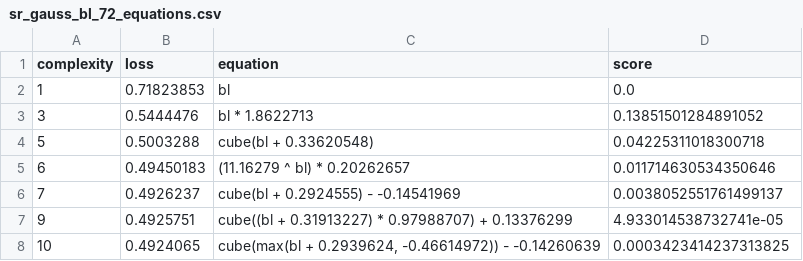
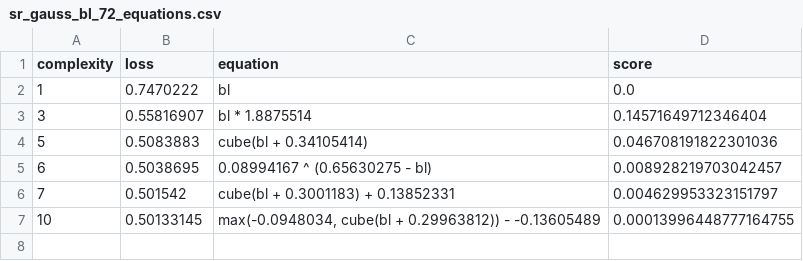
Before and after one commit to savannahferretti/monsoon-discovery, a CSV file: models/sr/sr_gauss_bl_72_equations.csv, drawn as a sheet.

```diff
--- a/models/sr/sr_gauss_bl_72_equations.csv
+++ b/models/sr/sr_gauss_bl_72_equations.csv
@@ -1,8 +1,7 @@
 complexity,loss,equation,score
-1,0.71823853,bl,0.0
-3,0.5444476,bl * 1.8622713,0.13851501284891052
-5,0.5003288,cube(bl + 0.33620548),0.04225311018300718
-6,0.49450183,(11.16279 ^ bl) * 0.20262657,0.011714630534350646
-7,0.4926237,cube(bl + 0.2924555) - -0.14541969,0.0038052551761499137
-9,0.4925751,cube((bl + 0.31913227) * 0.97988707) + 0.13376299,4.933014538732741e-05
-10,0.4924065,"cube(max(bl + 0.2939624, -0.46614972)) - -0.14260639",0.0003423414237313825
+1,0.7470222,bl,0.0
+3,0.55816907,bl * 1.8875514,0.14571649712346404
+5,0.5083883,cube(bl + 0.34105414),0.046708191822301036
+6,0.5038695,0.08994167 ^ (0.65630275 - bl),0.008928219703042457
+7,0.501542,cube(bl + 0.3001183) + 0.13852331,0.004629953323151797
+10,0.50133145,"max(-0.0948034, cube(bl + 0.29963812)) - -0.13605489",0.00013996448777164755
```
Also changed, not shown: models/sr/sr_gauss_atm_42_equations.csv, models/sr/sr_gauss_atm_72_equations.csv, 11 other files.
